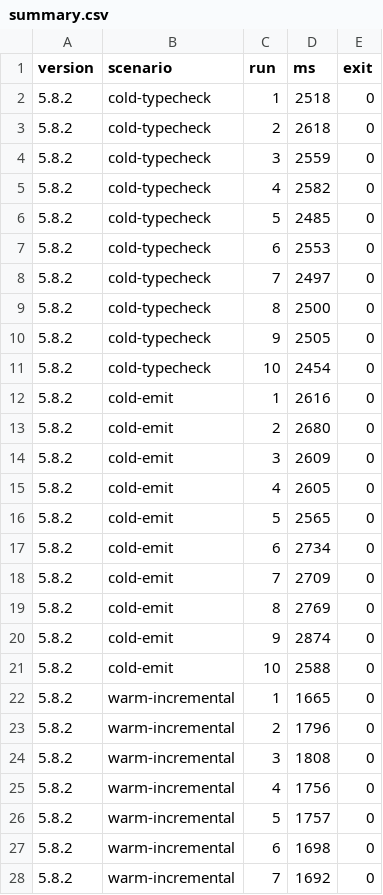
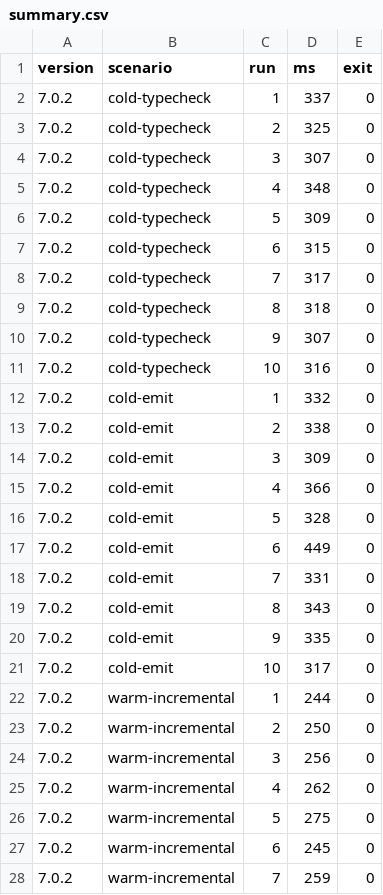
Before and after one commit to Julia-Dubenchuk/progress-path, a CSV file: docs/typescript-benchmark/results/summary.csv, drawn as a sheet; only a part is shown; the diff covers the shown part only.

```diff
--- a/docs/typescript-benchmark/results/summary.csv
+++ b/docs/typescript-benchmark/results/summary.csv
@@ -1,28 +1,28 @@
 version,scenario,run,ms,exit
-5.8.2,cold-typecheck,1,2518,0
-5.8.2,cold-typecheck,2,2618,0
-5.8.2,cold-typecheck,3,2559,0
-5.8.2,cold-typecheck,4,2582,0
-5.8.2,cold-typecheck,5,2485,0
-5.8.2,cold-typecheck,6,2553,0
-5.8.2,cold-typecheck,7,2497,0
-5.8.2,cold-typecheck,8,2500,0
-5.8.2,cold-typecheck,9,2505,0
-5.8.2,cold-typecheck,10,2454,0
-5.8.2,cold-emit,1,2616,0
-5.8.2,cold-emit,2,2680,0
-5.8.2,cold-emit,3,2609,0
-5.8.2,cold-emit,4,2605,0
-5.8.2,cold-emit,5,2565,0
-5.8.2,cold-emit,6,2734,0
-5.8.2,cold-emit,7,2709,0
-5.8.2,cold-emit,8,2769,0
-5.8.2,cold-emit,9,2874,0
-5.8.2,cold-emit,10,2588,0
-5.8.2,warm-incremental,1,1665,0
-5.8.2,warm-incremental,2,1796,0
-5.8.2,warm-incremental,3,1808,0
-5.8.2,warm-incremental,4,1756,0
-5.8.2,warm-incremental,5,1757,0
-5.8.2,warm-incremental,6,1698,0
-5.8.2,warm-incremental,7,1692,0
+7.0.2,cold-typecheck,1,337,0
+7.0.2,cold-typecheck,2,325,0
+7.0.2,cold-typecheck,3,307,0
+7.0.2,cold-typecheck,4,348,0
+7.0.2,cold-typecheck,5,309,0
+7.0.2,cold-typecheck,6,315,0
+7.0.2,cold-typecheck,7,317,0
+7.0.2,cold-typecheck,8,318,0
+7.0.2,cold-typecheck,9,307,0
+7.0.2,cold-typecheck,10,316,0
+7.0.2,cold-emit,1,332,0
+7.0.2,cold-emit,2,338,0
+7.0.2,cold-emit,3,309,0
+7.0.2,cold-emit,4,366,0
+7.0.2,cold-emit,5,328,0
+7.0.2,cold-emit,6,449,0
+7.0.2,cold-emit,7,331,0
+7.0.2,cold-emit,8,343,0
+7.0.2,cold-emit,9,335,0
+7.0.2,cold-emit,10,317,0
+7.0.2,warm-incremental,1,244,0
+7.0.2,warm-incremental,2,250,0
+7.0.2,warm-incremental,3,256,0
+7.0.2,warm-incremental,4,262,0
+7.0.2,warm-incremental,5,275,0
+7.0.2,warm-incremental,6,245,0
+7.0.2,warm-incremental,7,259,0
```
Also changed, not shown: 126 edited cells elsewhere in this file, docs/typescript-benchmark/results/peak-rss.csv, 5 other files.
